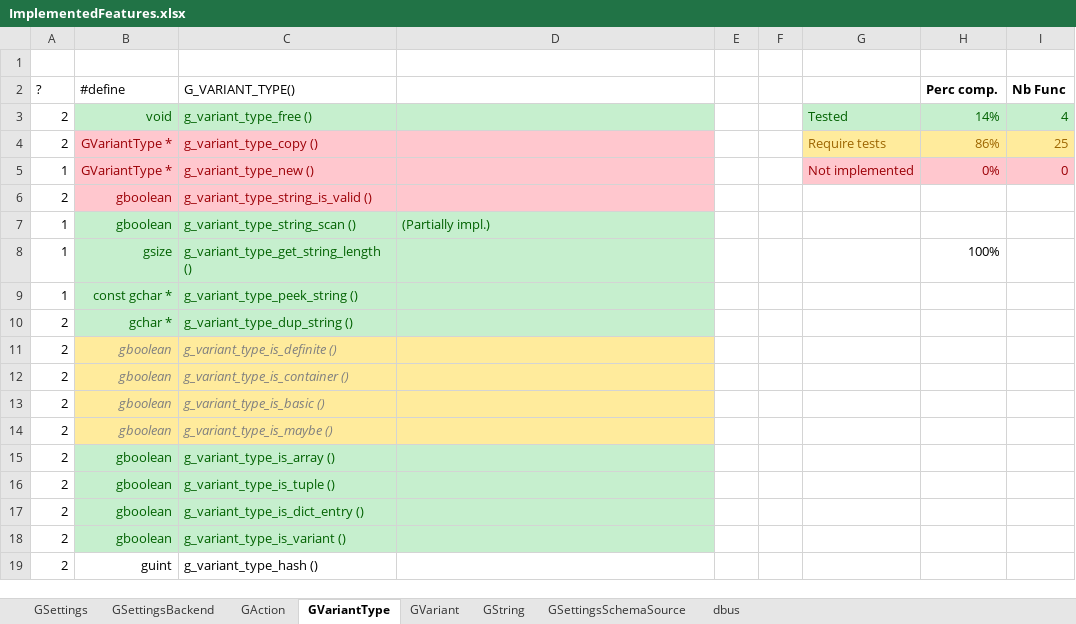
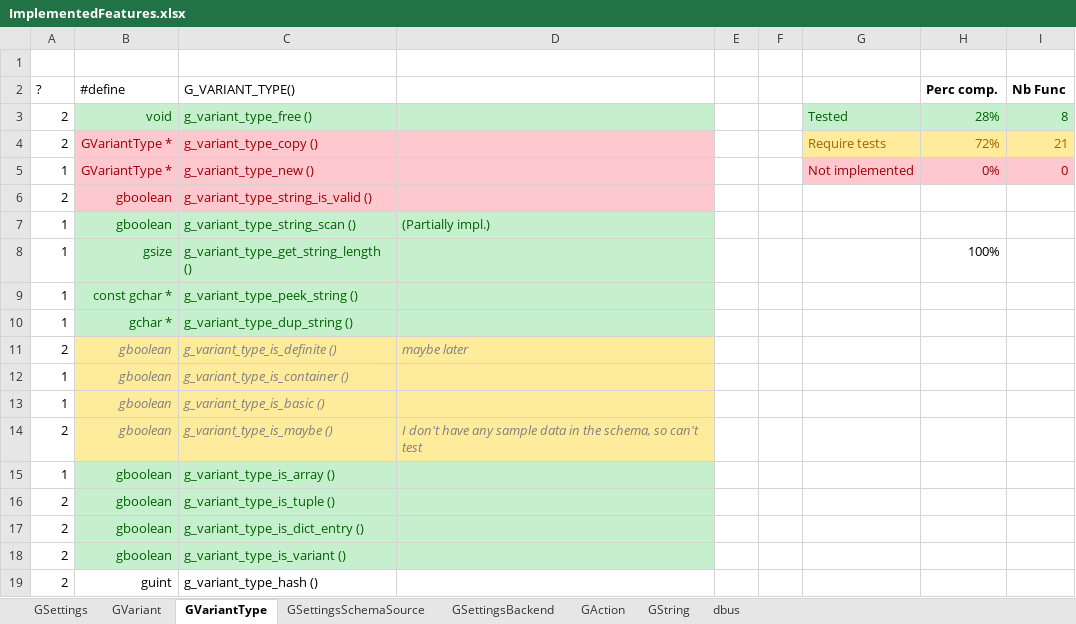
Before and after one commit to Nordes/HoNoSoFt.LibGio.Bindings, an Excel workbook: ImplementedFeatures.xlsx, sheet GVariantType, drawn as a sheet; only a part is shown; values as stored, in another font and other column widths than the file's, no borders; conditional formats not drawn; the diff names each change by its address in the sheet, - before the commit and + after, or states it on an @@ line.

Commit message:
Added impl. and tests.

```diff
--- a/ImplementedFeatures.xlsx (sheet GVariantType)
+++ b/ImplementedFeatures.xlsx (sheet GVariantType)
@@ sheet tab order changed: GSettings | GVariant | GVariantType | GSettingsSchemaSource | GSettingsBackend | GAction | GString | dbus @@
-H3 (Perc comp.): 14%
+H3 (Perc comp.): 28%
-I3 (Nb Func): 4
+I3 (Nb Func): 8
-H4 (Perc comp.): 86%
+H4 (Perc comp.): 72%
-I4 (Nb Func): 25
+I4 (Nb Func): 21
-A10 (?): 2
+A10 (?): 1
-D11: (empty)
+D11: maybe later
-A12:A13 (?): 2
+A12:A13 (?): 1
-D14: (empty)
+D14: I don't have any sample data in the schema, so can't test
-A15 (?): 2
+A15 (?): 1
```
Also changed, not shown: sheet GSettings, sheet GVariant, sheet GAction, sheet GSettingsBackend, sheet dbus, 18 other files.
